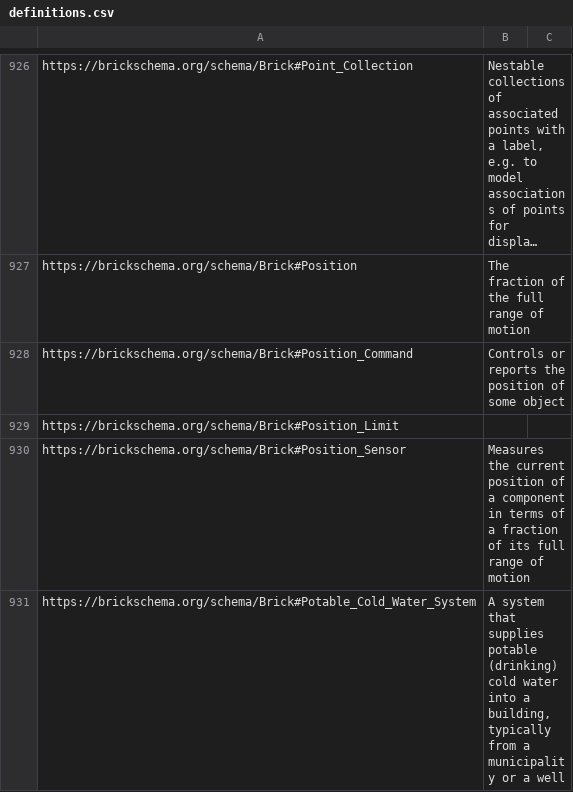
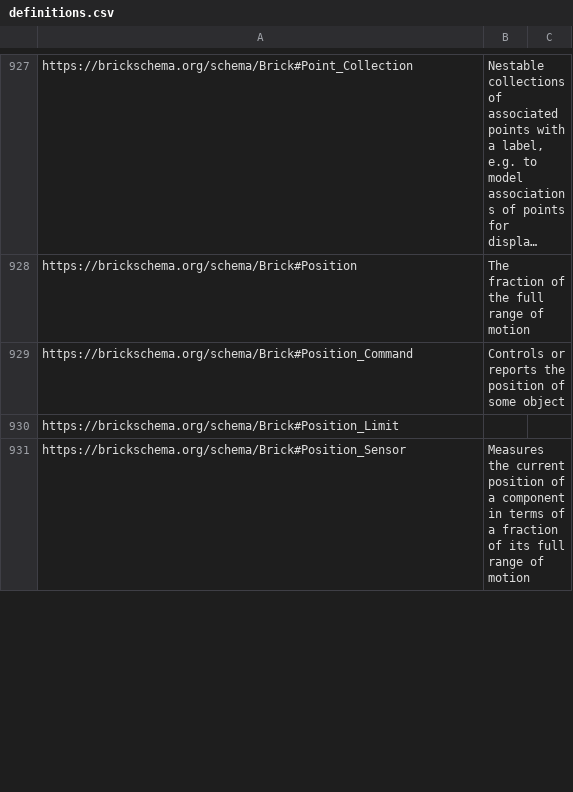
Before and after one commit to BrickSchema/Brick, a CSV file: bricksrc/definitions.csv, drawn as a sheet; only a part is shown, gaps mark what is left out; long unchanged cells end in …; the diff covers the shown part only.

Commit message:
Standardize the cold water system on domestic naming
Renames Potable_Cold_Water_System to Domestic_Cold_Water_System so the
cold water service matches the existing Domestic_Hot_Water_System, and
leaves potability where Brick already models it: as a property of the
Potable_Water substance rather than of the system distributing it.

Both definitions now state the distinction explicitly - domestic is the
end use, potable is a property of the water - so that the greywater and
rain water systems proposed in #684 can be modeled as the same kind of
system carrying a different substance.

```diff
--- a/bricksrc/definitions.csv
+++ b/bricksrc/definitions.csv
@@ -930,2 +931 @@ https://brickschema.org/schema/Brick#Position_Limit,,
 https://brickschema.org/schema/Brick#Position_Sensor,Measures the current position of a component in terms of a fraction of its full range of motion,
-https://brickschema.org/schema/Brick#Potable_Cold_Water_System,"A system that supplies potable (drinking) cold water into a building, typically from a municipality or a well",
```
Also changed, not shown: 1 added row and 1 edited cell elsewhere in this file, 1 other file.
